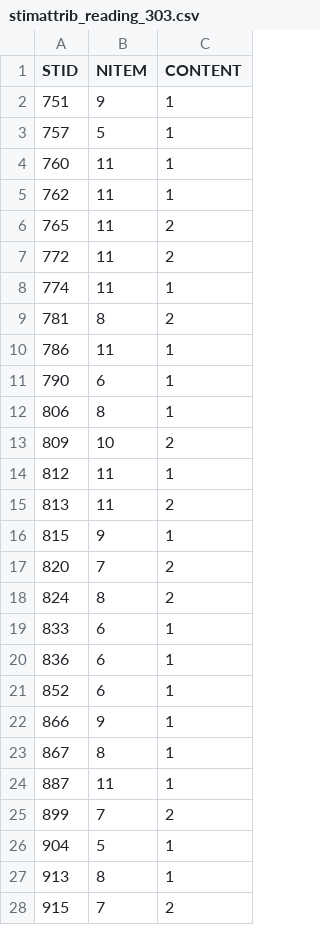
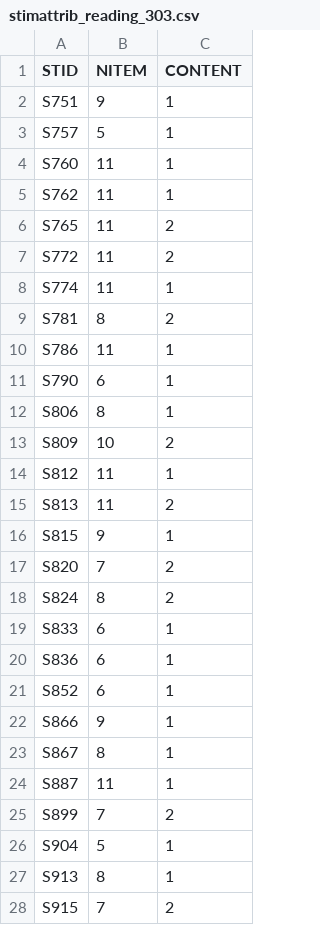
Before and after one commit to choi-phd/TestDesign, a CSV file: inst/extdata/stimattrib_reading_303.csv, drawn as a sheet; only a part is shown; the diff covers the shown part only.

```diff
--- a/inst/extdata/stimattrib_reading_303.csv
+++ b/inst/extdata/stimattrib_reading_303.csv
@@ -1,28 +1,28 @@
 STID,NITEM,CONTENT
-751,9,1
-757,5,1
-760,11,1
-762,11,1
-765,11,2
-772,11,2
-774,11,1
-781,8,2
-786,11,1
-790,6,1
-806,8,1
-809,10,2
-812,11,1
-813,11,2
-815,9,1
-820,7,2
-824,8,2
-833,6,1
-836,6,1
-852,6,1
-866,9,1
-867,8,1
-887,11,1
-899,7,2
-904,5,1
-913,8,1
-915,7,2
+S751,9,1
+S757,5,1
+S760,11,1
+S762,11,1
+S765,11,2
+S772,11,2
+S774,11,1
+S781,8,2
+S786,11,1
+S790,6,1
+S806,8,1
+S809,10,2
+S812,11,1
+S813,11,2
+S815,9,1
+S820,7,2
+S824,8,2
+S833,6,1
+S836,6,1
+S852,6,1
+S866,9,1
+S867,8,1
+S887,11,1
+S899,7,2
+S904,5,1
+S913,8,1
+S915,7,2
```
Also changed, not shown: 8 edited cells elsewhere in this file, inst/extdata/itemattrib_reading_303.csv.
